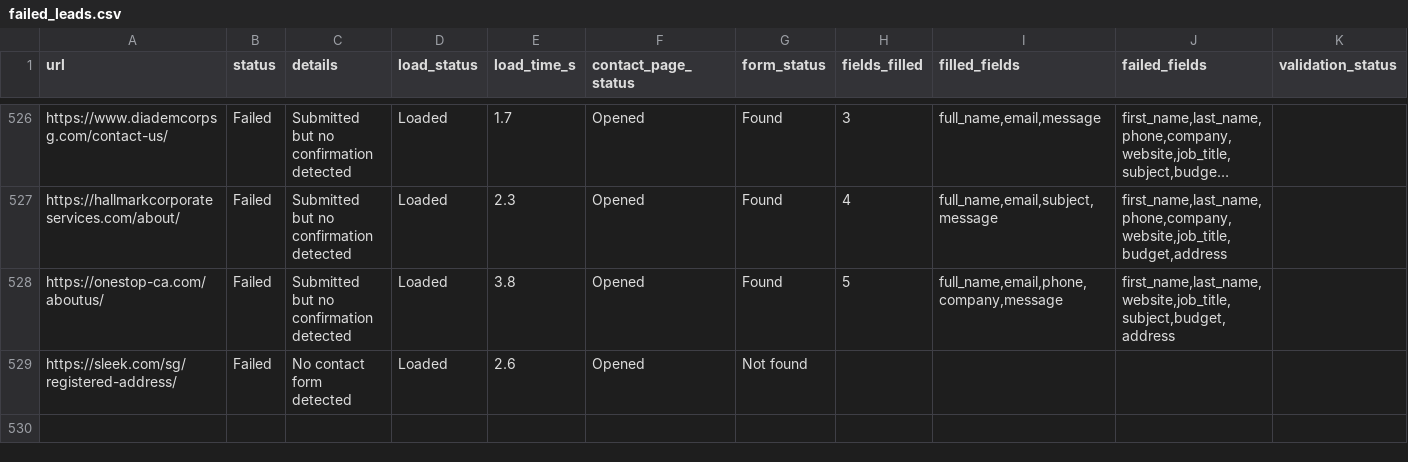
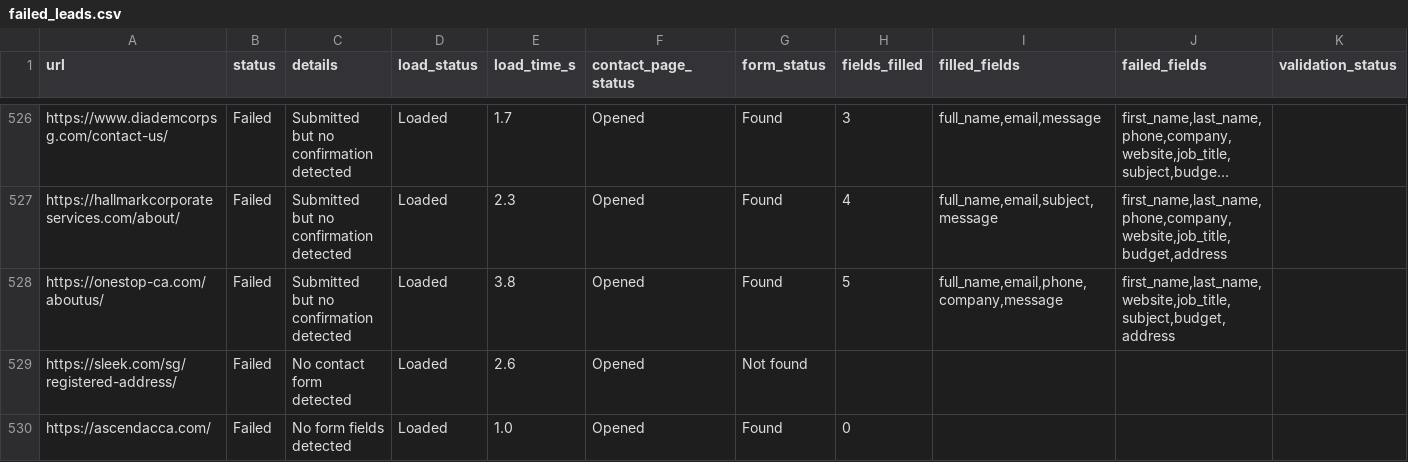
Before and after one commit to AhtehshamSanandwala/outreach-automation, a CSV file: form_results/failed_leads.csv, drawn as a sheet; only a part is shown, gaps mark what is left out; long unchanged cells end in …; rows hold the shown columns only; the diff names each change by its address in the sheet, - before the commit and + after, or states it on an @@ line.

```diff
--- a/form_results/failed_leads.csv
+++ b/form_results/failed_leads.csv
+row 530: https://ascendacca.com/ | Failed | No form fields detected | Loaded | 1.0 | Opened | Found | 0
```
Also changed, not shown: form_results/cold_email_highvalue_b2b_leads.csv, form_results/cold_email_outbound_queue.csv, 6 other files.
